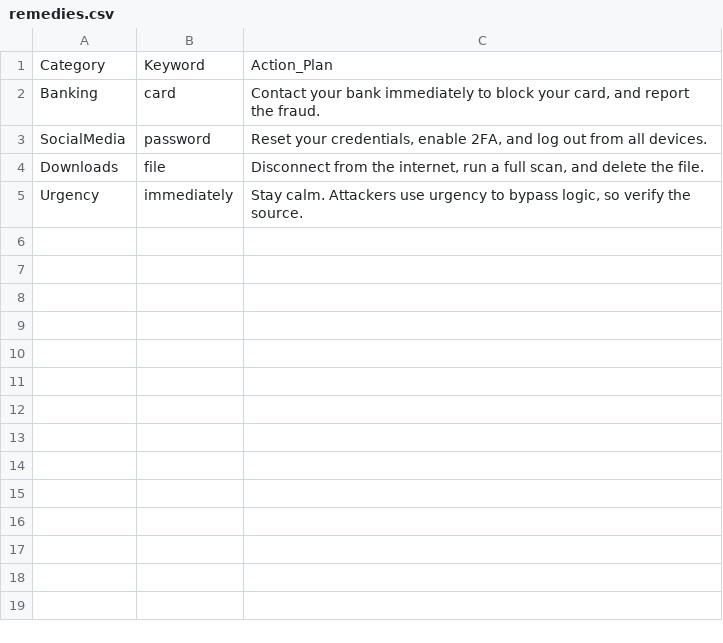
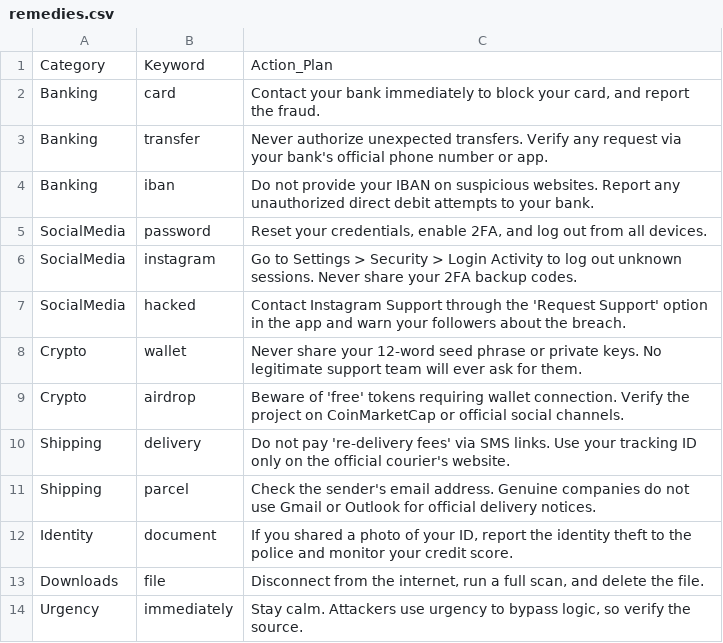
Before and after one commit to LauraaRoman/PhishAid, a CSV file: remedies.csv, drawn as a sheet.

Commit message:
Update remedies.csv with additional action plans
Added new action plans for banking, social media, crypto, shipping, and identity categories while retaining existing entries.

```diff
--- a/remedies.csv
+++ b/remedies.csv
@@ -2,3 +2,12 @@ Category,Keyword,Action_Plan
 Banking,card,"Contact your bank immediately to block your card, and report the fraud."
+Banking,transfer,"Never authorize unexpected transfers. Verify any request via your bank's official phone number or app."
+Banking,iban,"Do not provide your IBAN on suspicious websites. Report any unauthorized direct debit attempts to your bank."
 SocialMedia,password,"Reset your credentials, enable 2FA, and log out from all devices."
+SocialMedia,instagram,"Go to Settings > Security > Login Activity to log out unknown sessions. Never share your 2FA backup codes."
+SocialMedia,hacked,"Contact Instagram Support through the 'Request Support' option in the app and warn your followers about the breach."
+Crypto,wallet,"Never share your 12-word seed phrase or private keys. No legitimate support team will ever ask for them."
+Crypto,airdrop,"Beware of 'free' tokens requiring wallet connection. Verify the project on CoinMarketCap or official social channels."
+Shipping,delivery,"Do not pay 're-delivery fees' via SMS links. Use your tracking ID only on the official courier's website."
+Shipping,parcel,"Check the sender's email address. Genuine companies do not use Gmail or Outlook for official delivery notices."
+Identity,document,"If you shared a photo of your ID, report the identity theft to the police and monitor your credit score."
 Downloads,file,"Disconnect from the internet, run a full scan, and delete the file."
```
